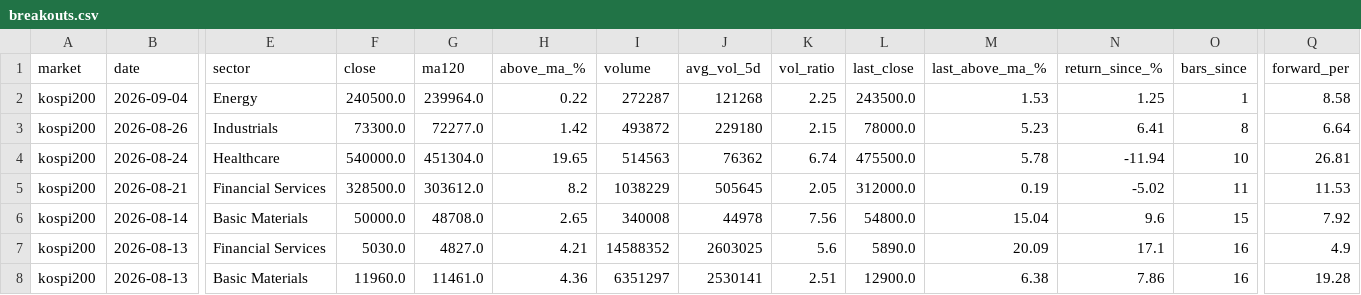
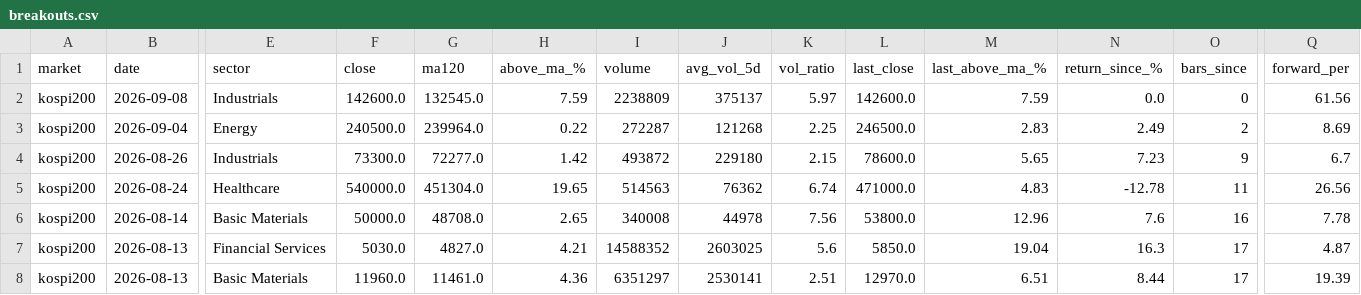
Before and after one commit to kimka3/breakout-screener, a CSV file: breakouts.csv, drawn as a sheet; only a part is shown, gaps mark what is left out; removed rows and columns are numbered as before the commit, all else as after; rows hold the shown columns only; the diff covers the shown part only; the diff names each change by its address in the sheet, - before the commit and + after, or states it on an @@ line.

```diff
--- a/breakouts.csv
+++ b/breakouts.csv
+row 2: kospi200 | 2026-09-08 | Industrials | 142600.0 | 132545.0 | 7.59 | 2238809 | 375137 | 5.97 | 142600.0 | 7.59 | 0.0 | 0 | 61.56
-L3 (last_close): 243500.0
+L3 (last_close): 246500.0
-M3 (last_above_ma_%): 1.53
+M3 (last_above_ma_%): 2.83
-N3 (return_since_%): 1.25
+N3 (return_since_%): 2.49
-O3 (bars_since): 1
+O3 (bars_since): 2
-Q3 (forward_per): 8.58
+Q3 (forward_per): 8.69
-L4 (last_close): 78000.0
+L4 (last_close): 78600.0
-M4 (last_above_ma_%): 5.23
+M4 (last_above_ma_%): 5.65
-N4 (return_since_%): 6.41
+N4 (return_since_%): 7.23
-O4 (bars_since): 8
+O4 (bars_since): 9
-Q4 (forward_per): 6.64
+Q4 (forward_per): 6.7
-L5 (last_close): 475500.0
+L5 (last_close): 471000.0
-M5 (last_above_ma_%): 5.78
+M5 (last_above_ma_%): 4.83
-N5 (return_since_%): -11.94
+N5 (return_since_%): -12.78
-O5 (bars_since): 10
+O5 (bars_since): 11
-Q5 (forward_per): 26.81
+Q5 (forward_per): 26.56
-row 5: kospi200 | 2026-08-21 | Financial Services | 328500.0 | 303612.0 | 8.2 | 1038229 | 505645 | 2.05 | 312000.0 | 0.19 | -5.02 | 11 | 11.53
-L6 (last_close): 54800.0
+L6 (last_close): 53800.0
-M6 (last_above_ma_%): 15.04
+M6 (last_above_ma_%): 12.96
-N6 (return_since_%): 9.6
+N6 (return_since_%): 7.6
-O6 (bars_since): 15
+O6 (bars_since): 16
-Q6 (forward_per): 7.92
+Q6 (forward_per): 7.78
-L7 (last_close): 5890.0
+L7 (last_close): 5850.0
-M7 (last_above_ma_%): 20.09
+M7 (last_above_ma_%): 19.04
-N7 (return_since_%): 17.1
+N7 (return_since_%): 16.3
-O7:O8 (bars_since): 16
+O7:O8 (bars_since): 17
-Q7 (forward_per): 4.9
+Q7 (forward_per): 4.87
-L8 (last_close): 12900.0
+L8 (last_close): 12970.0
-M8 (last_above_ma_%): 6.38
+M8 (last_above_ma_%): 6.51
-N8 (return_since_%): 7.86
+N8 (return_since_%): 8.44
-Q8 (forward_per): 19.28
+Q8 (forward_per): 19.39
```
Also changed, not shown: 4 added rows, 1 removed row and 31 edited cells elsewhere in this file, 1 other file.
